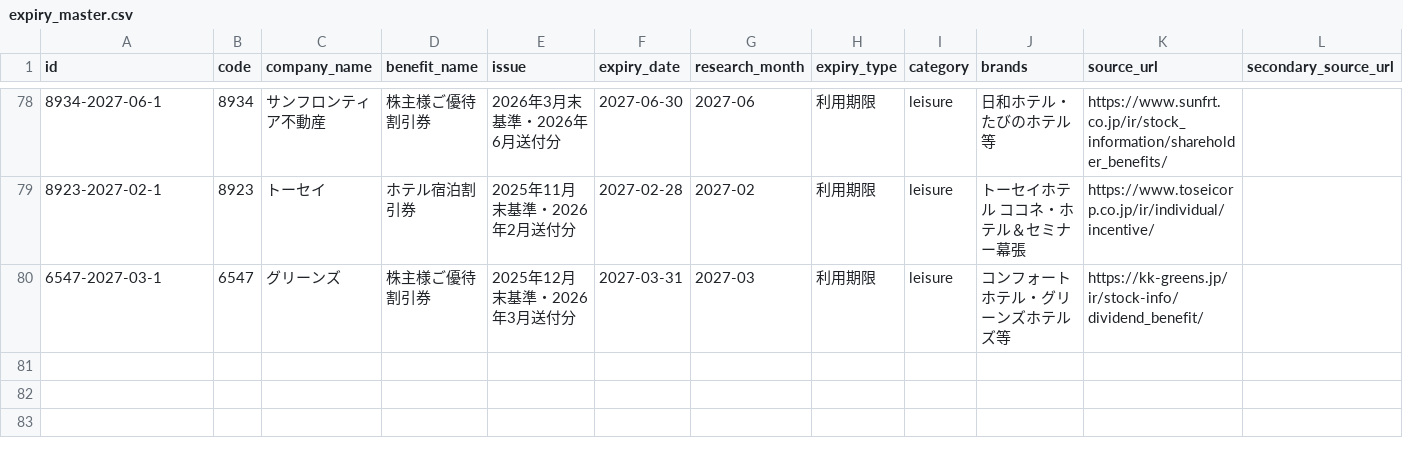
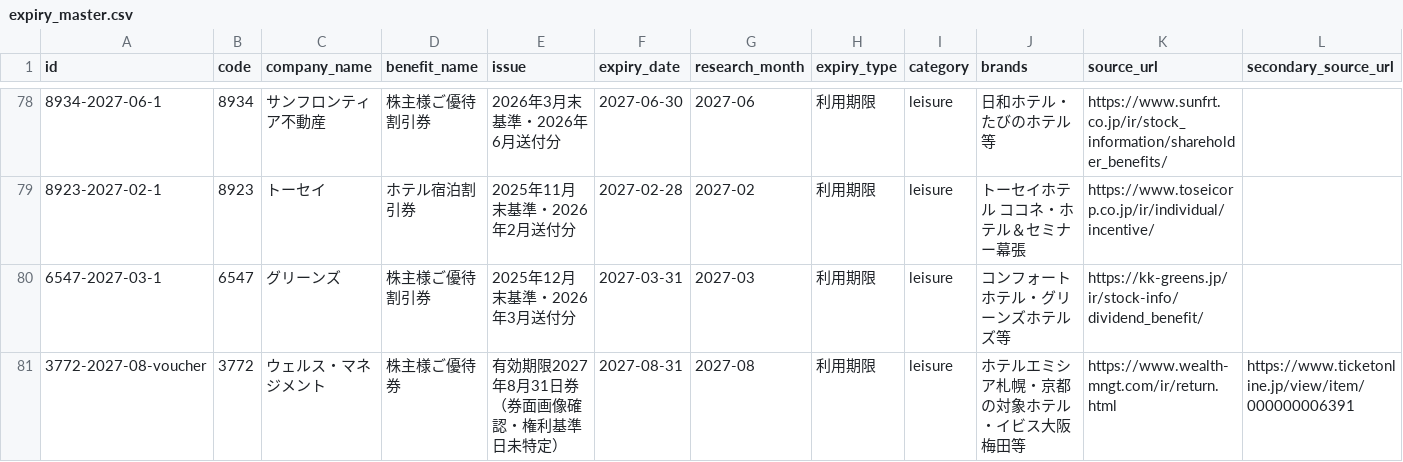
Before and after one commit to yutai-quo-navi/yutai-map, a CSV file: data/expiry_master.csv, drawn as a sheet; only a part is shown, gaps mark what is left out; rows hold the shown columns only; the diff names each change by its address in the sheet, - before the commit and + after, or states it on an @@ line.

Commit message:
Add Wealth Management hotel vouchers with verified property locations and monthly sync

```diff
--- a/data/expiry_master.csv
+++ b/data/expiry_master.csv
+row 81: 3772-2027-08-voucher | 3772 | ウェルス・マネジメント | 株主様ご優待券 | 有効期限2027年8月31日券（券面画像確認・権利基準日未特定） | 2027-08-31 | 2027-08 | 利用期限 | leisure | ホテルエミシア札幌・京都の対象ホテル・イビス大阪梅田等 | https://www.wealth-mngt.com/ir/return.html | https://www.ticketonline.jp/view/item/000000006391
```
Also changed, not shown: 8 other files.
